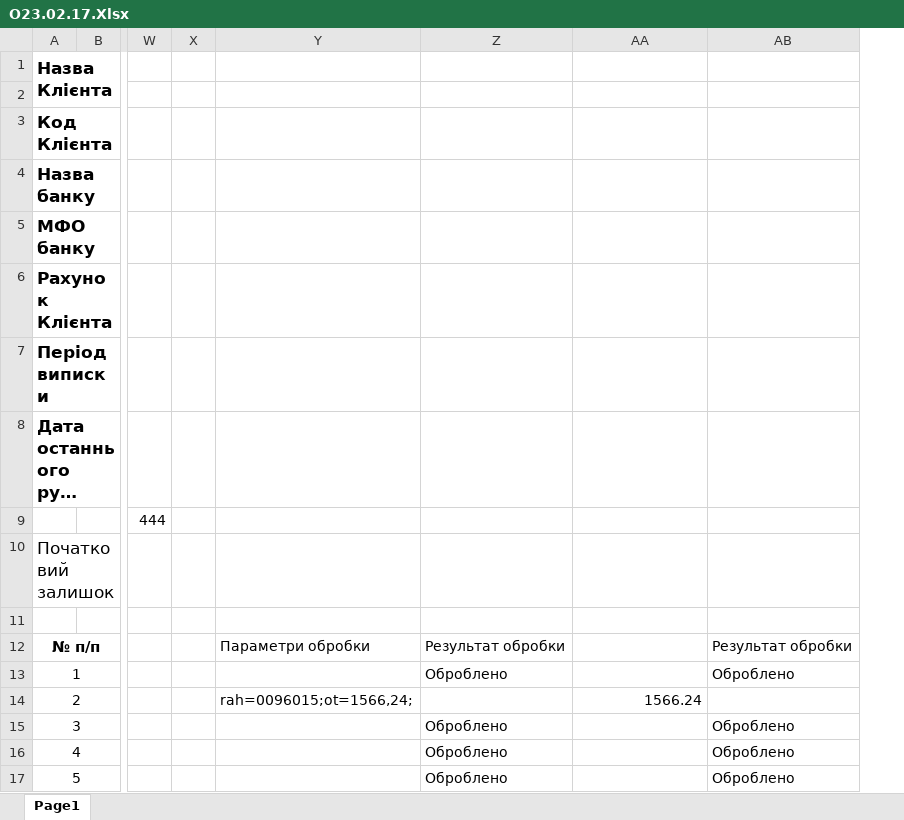
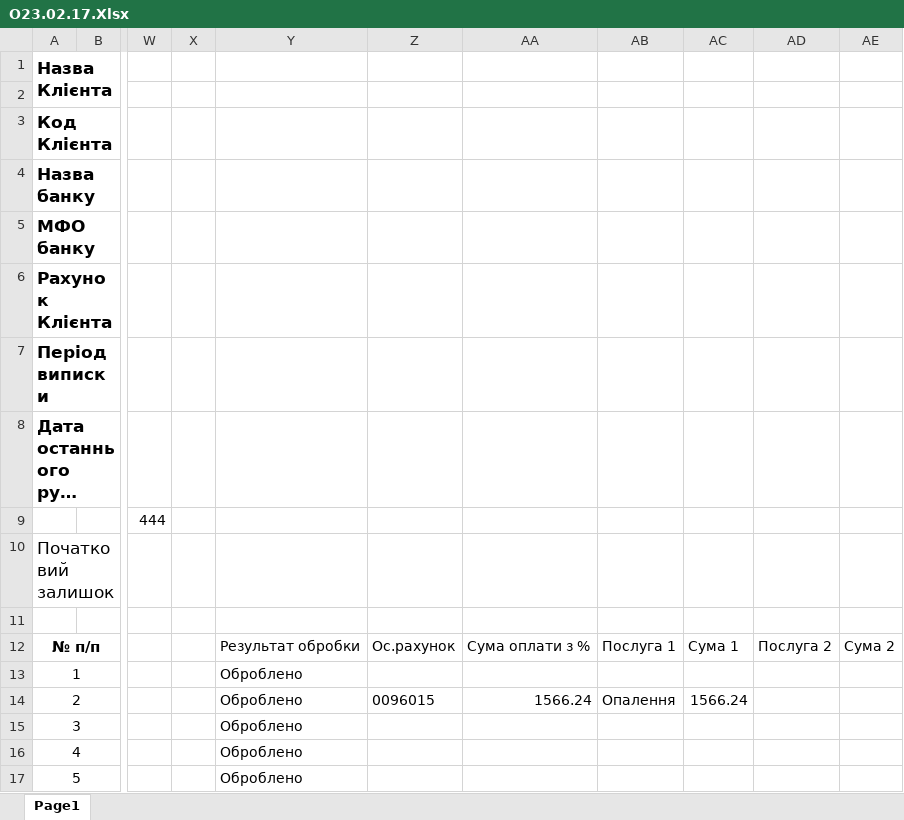
Before and after one commit to Anatoliy111/dolg, an Excel workbook: 1/О23.02.17.Xlsx, sheet Page1, drawn as a sheet; only a part is shown, gaps mark what is left out; long unchanged cells end in …; values as stored, in another font and other column widths than the file's, no borders; charts and pictures not drawn; removed rows and columns are numbered as before the commit, all else as after; the diff covers the shown part only; the diff names each change by its address in the sheet, - before the commit and + after, or states it on an @@ line.

```diff
--- a/1/О23.02.17.Xlsx (sheet Page1)
+++ b/1/О23.02.17.Xlsx (sheet Page1)
-column Y, rows 12-14: Параметри обробки |  | rah=0096015;ot=1566,24;
+column Z, rows 12-14: Ос.рахунок |  | 0096015
-column AB, rows 12-17: Результат обробки | Оброблено |  | Оброблено | Оброблено | Оброблено
+column AB, rows 12-14: Послуга 1 |  | Опалення
+column AC, rows 12-14: Сума 1 |  | 1566.24
+column AD, row 12: Послуга 2
+column AE, row 12: Сума 2
-AA12: (empty)
+AA12: Сума оплати з %
-Y14: (empty)
+Y14: Оброблено
```
Also changed, not shown: 55 edited cells elsewhere in this sheet, 1/О23.02.13.Xlsx, 4 other files.
